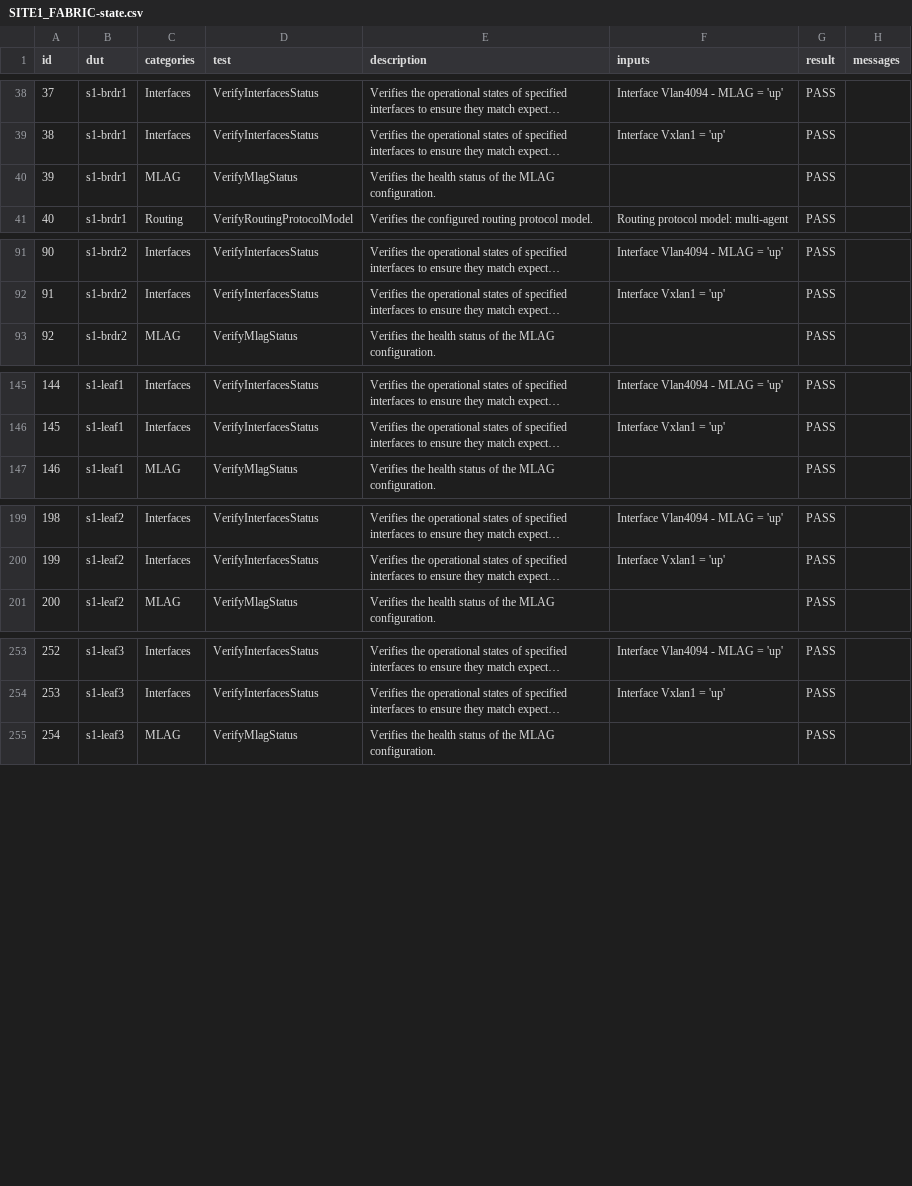
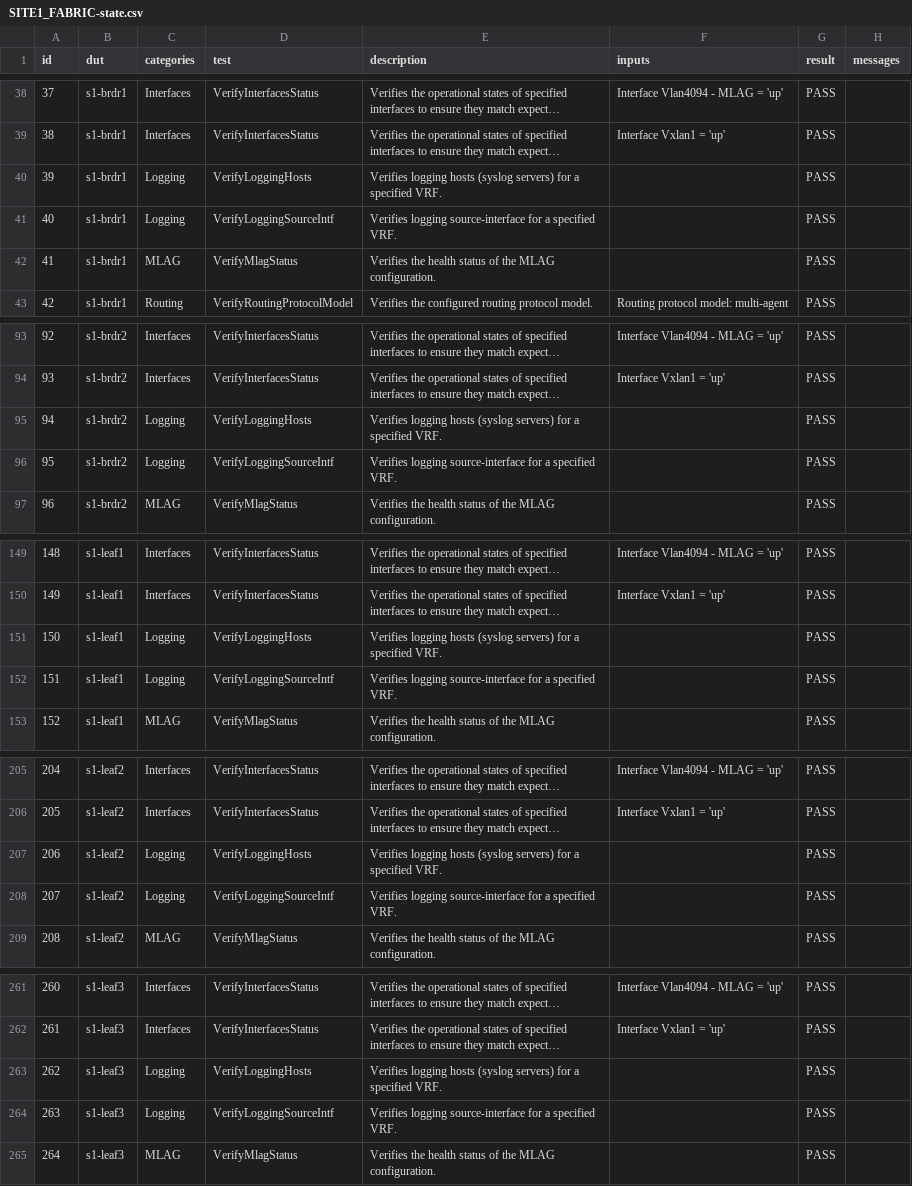
Before and after one commit to aristanetworks/ci-workshops-avd, a CSV file: labs/NET_TESTING/sites/site_1/reports/SITE1_FABRIC-state.csv, drawn as a sheet; only a part is shown, gaps mark what is left out; long unchanged cells end in …; addresses are those after the commit; the diff covers the shown part only; the diff names each change by its address in the sheet, - before the commit and + after, or states it on an @@ line.

Commit message:
validate logging

```diff
--- a/labs/NET_TESTING/sites/site_1/reports/SITE1_FABRIC-state.csv
+++ b/labs/NET_TESTING/sites/site_1/reports/SITE1_FABRIC-state.csv
+row 40: 39 | s1-brdr1 | Logging | VerifyLoggingHosts | Verifies logging hosts (syslog servers) for a specified VRF. |  | PASS
+row 41: 40 | s1-brdr1 | Logging | VerifyLoggingSourceIntf | Verifies logging source-interface for a specified VRF. |  | PASS
@@ column A (id) renumbered from row 42 down @@
+row 95: 94 | s1-brdr2 | Logging | VerifyLoggingHosts | Verifies logging hosts (syslog servers) for a specified VRF. |  | PASS
+row 96: 95 | s1-brdr2 | Logging | VerifyLoggingSourceIntf | Verifies logging source-interface for a specified VRF. |  | PASS
+row 151: 150 | s1-leaf1 | Logging | VerifyLoggingHosts | Verifies logging hosts (syslog servers) for a specified VRF. |  | PASS
+row 152: 151 | s1-leaf1 | Logging | VerifyLoggingSourceIntf | Verifies logging source-interface for a specified VRF. |  | PASS
+row 207: 206 | s1-leaf2 | Logging | VerifyLoggingHosts | Verifies logging hosts (syslog servers) for a specified VRF. |  | PASS
+row 208: 207 | s1-leaf2 | Logging | VerifyLoggingSourceIntf | Verifies logging source-interface for a specified VRF. |  | PASS
+row 263: 262 | s1-leaf3 | Logging | VerifyLoggingHosts | Verifies logging hosts (syslog servers) for a specified VRF. |  | PASS
+row 264: 263 | s1-leaf3 | Logging | VerifyLoggingSourceIntf | Verifies logging source-interface for a specified VRF. |  | PASS
```
Also changed, not shown: 6 added rows elsewhere in this file, 43 other files.
